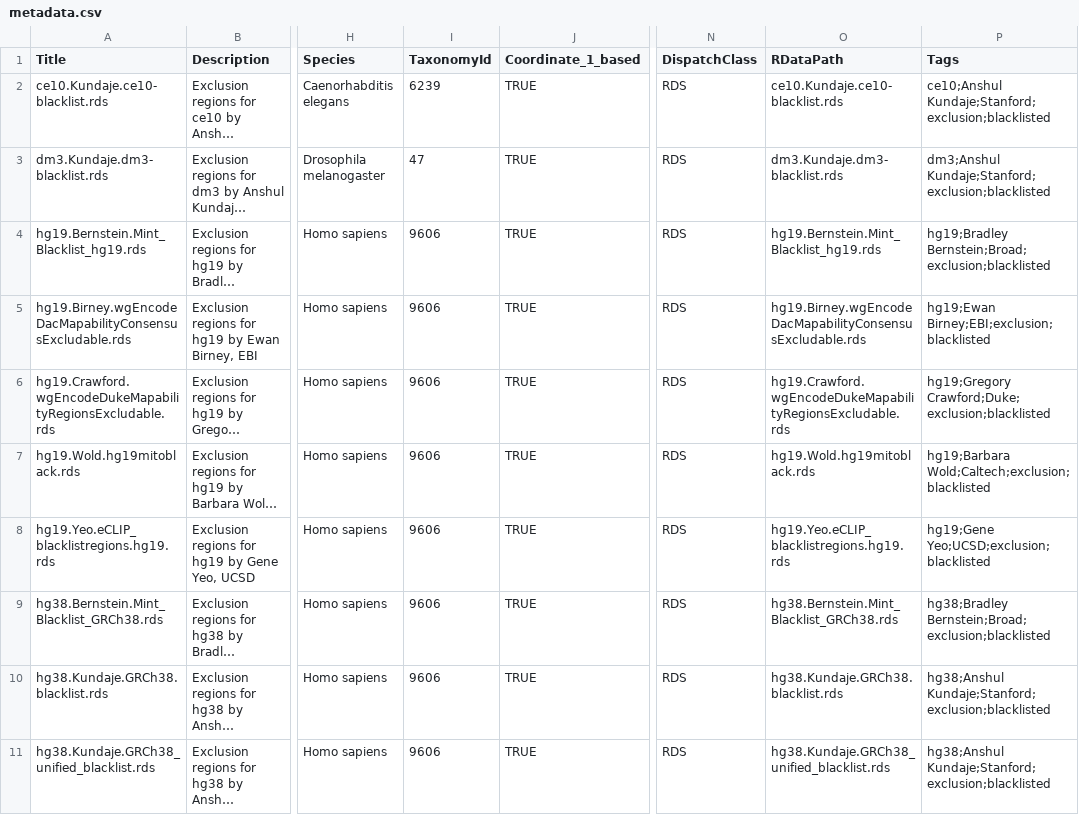
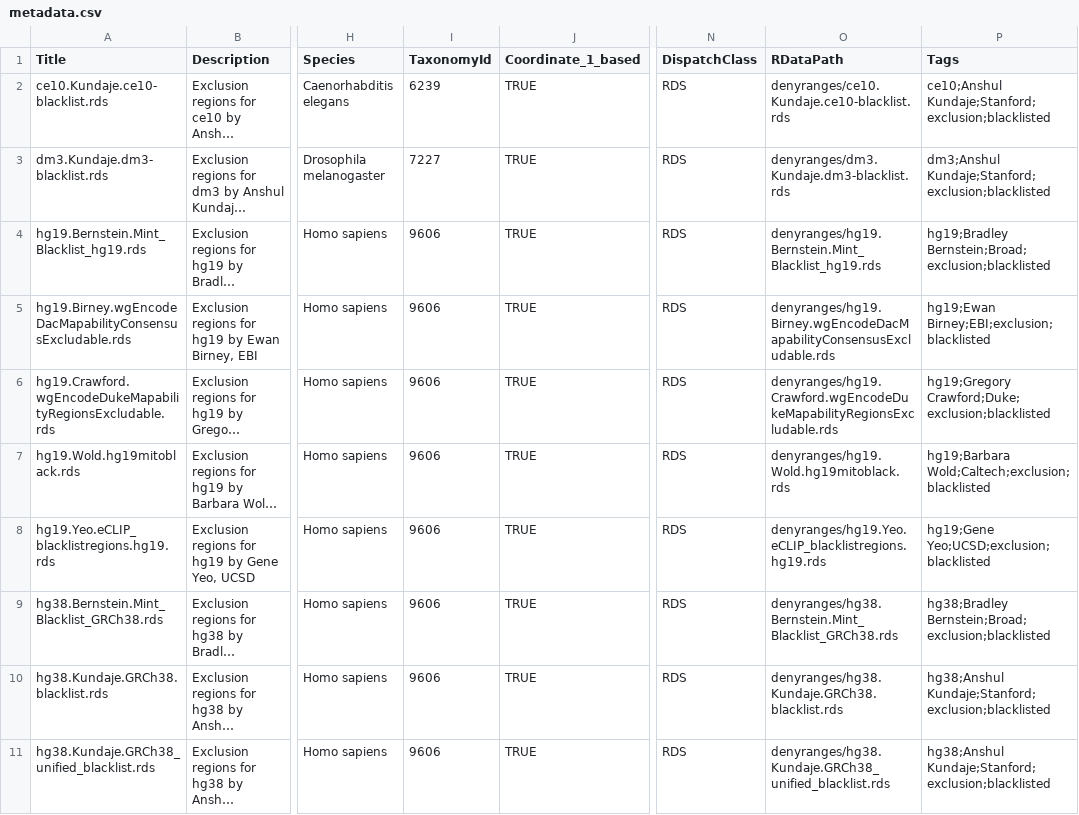
Before and after one commit to bioc/denyranges, a CSV file: inst/extdata/metadata.csv, drawn as a sheet; only a part is shown, gaps mark what is left out; long unchanged cells end in …; the diff covers the shown part only; the diff names each change by its address in the sheet, - before the commit and + after, or states it on an @@ line.

Commit message:
Pass AnnotationHubData:::makeAnnotationHubMetadata

```diff
--- a/inst/extdata/metadata.csv
+++ b/inst/extdata/metadata.csv
-O2 (RDataPath): ce10.Kundaje.ce10-blacklist.rds
+O2 (RDataPath): denyranges/ce10.Kundaje.ce10-blacklist.rds
-I3 (TaxonomyId): 47
+I3 (TaxonomyId): 7227
-O3 (RDataPath): dm3.Kundaje.dm3-blacklist.rds
+O3 (RDataPath): denyranges/dm3.Kundaje.dm3-blacklist.rds
-O4 (RDataPath): hg19.Bernstein.Mint_Blacklist_hg19.rds
+O4 (RDataPath): denyranges/hg19.Bernstein.Mint_Blacklist_hg19.rds
-O5 (RDataPath): hg19.Birney.wgEncodeDacMapabilityConsensusExcludable.rds
+O5 (RDataPath): denyranges/hg19.Birney.wgEncodeDacMapabilityConsensusExcludable.rds
-O6 (RDataPath): hg19.Crawford.wgEncodeDukeMapabilityRegionsExcludable.rds
+O6 (RDataPath): denyranges/hg19.Crawford.wgEncodeDukeMapabilityRegionsExcludable.rds
-O7 (RDataPath): hg19.Wold.hg19mitoblack.rds
+O7 (RDataPath): denyranges/hg19.Wold.hg19mitoblack.rds
-O8 (RDataPath): hg19.Yeo.eCLIP_blacklistregions.hg19.rds
+O8 (RDataPath): denyranges/hg19.Yeo.eCLIP_blacklistregions.hg19.rds
-O9 (RDataPath): hg38.Bernstein.Mint_Blacklist_GRCh38.rds
+O9 (RDataPath): denyranges/hg38.Bernstein.Mint_Blacklist_GRCh38.rds
-O10 (RDataPath): hg38.Kundaje.GRCh38.blacklist.rds
+O10 (RDataPath): denyranges/hg38.Kundaje.GRCh38.blacklist.rds
-O11 (RDataPath): hg38.Kundaje.GRCh38_unified_blacklist.rds
+O11 (RDataPath): denyranges/hg38.Kundaje.GRCh38_unified_blacklist.rds
```
Also changed, not shown: 9 edited cells elsewhere in this file, 1 other file.
